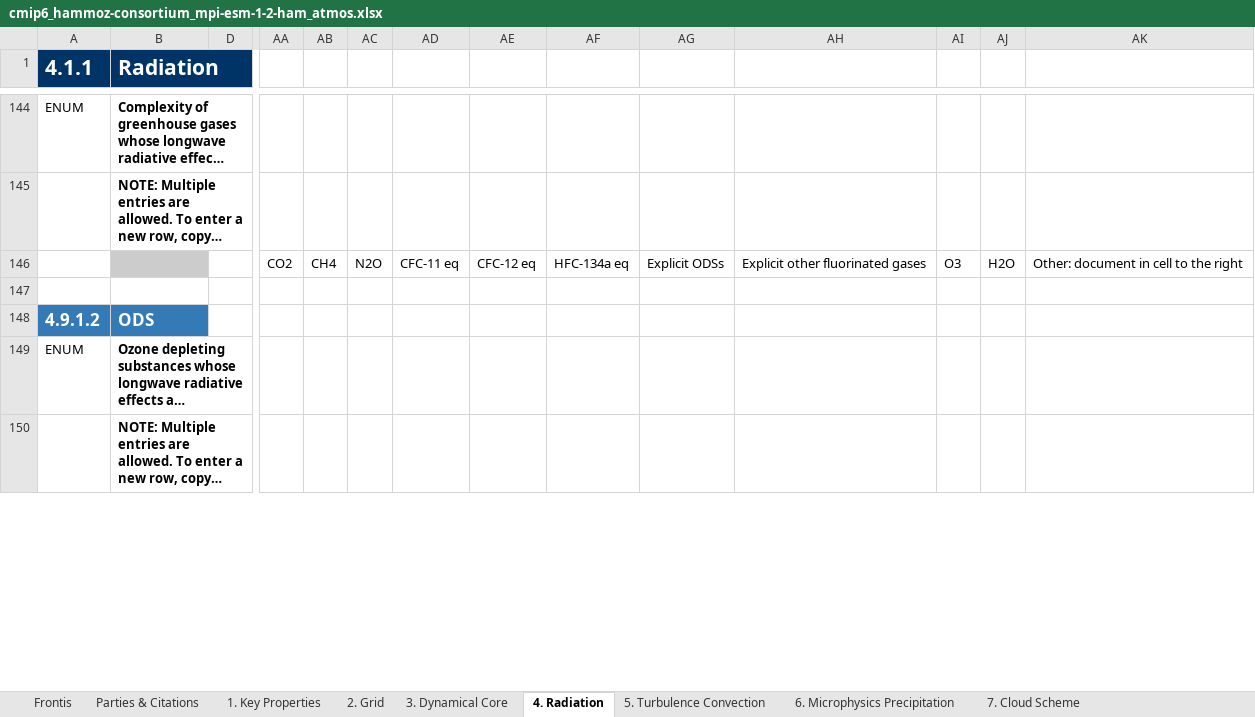
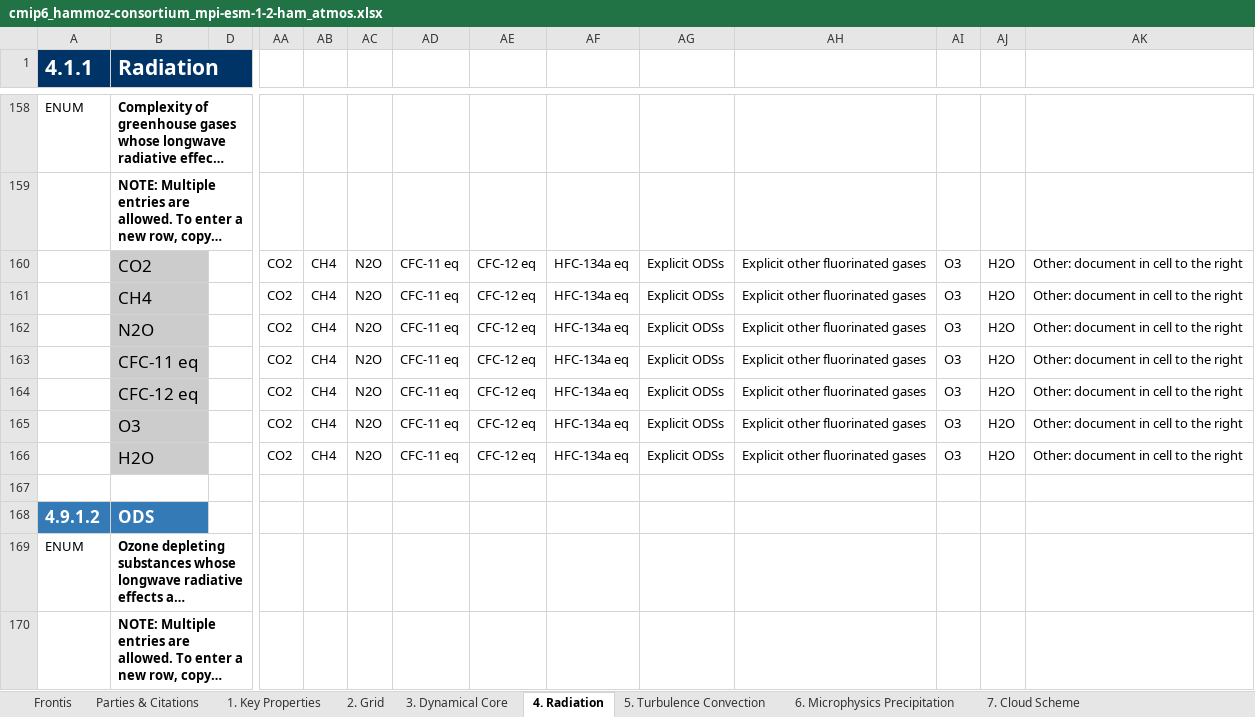
Before and after one commit to ES-DOC-INSTITUTIONAL/hammoz-consortium, an Excel workbook: cmip6/models/mpi-esm-1-2-ham/cmip6_hammoz-consortium_mpi-esm-1-2-ham_atmos.xlsx, sheet 4. Radiation, drawn as a sheet; only a part is shown, gaps mark what is left out; long unchanged cells end in …; values as stored, in another font and other column widths than the file's, no borders; addresses are those after the commit; rows hold the shown columns only; the diff covers the shown part only; the diff names each change by its address in the sheet, - before the commit and + after, or states it on an @@ line.

Commit message:
draft of model documentation

```diff
--- a/cmip6/models/mpi-esm-1-2-ham/cmip6_hammoz-consortium_mpi-esm-1-2-ham_atmos.xlsx (sheet 4. Radiation)
+++ b/cmip6/models/mpi-esm-1-2-ham/cmip6_hammoz-consortium_mpi-esm-1-2-ham_atmos.xlsx (sheet 4. Radiation)
-B160 (Radiation): (empty)
+B160 (Radiation): CO2
+row 161:  | CH4 |  | CO2 | CH4 | N2O | CFC-11 eq | CFC-12 eq | HFC-134a eq | Explicit ODSs | Explicit other fluorinated gases | O3 | H2O | Other: document in cell to the right
+row 162:  | N2O |  | CO2 | CH4 | N2O | CFC-11 eq | CFC-12 eq | HFC-134a eq | Explicit ODSs | Explicit other fluorinated gases | O3 | H2O | Other: document in cell to the right
+row 163:  | CFC-11 eq |  | CO2 | CH4 | N2O | CFC-11 eq | CFC-12 eq | HFC-134a eq | Explicit ODSs | Explicit other fluorinated gases | O3 | H2O | Other: document in cell to the right
+row 164:  | CFC-12 eq |  | CO2 | CH4 | N2O | CFC-11 eq | CFC-12 eq | HFC-134a eq | Explicit ODSs | Explicit other fluorinated gases | O3 | H2O | Other: document in cell to the right
+row 165:  | O3 |  | CO2 | CH4 | N2O | CFC-11 eq | CFC-12 eq | HFC-134a eq | Explicit ODSs | Explicit other fluorinated gases | O3 | H2O | Other: document in cell to the right
+row 166:  | H2O |  | CO2 | CH4 | N2O | CFC-11 eq | CFC-12 eq | HFC-134a eq | Explicit ODSs | Explicit other fluorinated gases | O3 | H2O | Other: document in cell to the right
```
Also changed, not shown: 22 added rows, 31 edited cells and cell formats elsewhere in this sheet, sheet 3. Dynamical Core, sheet 5. Turbulence Convection, sheet 6. Microphysics Precipitation, sheet 7. Cloud Scheme, sheet 1. Key Properties, sheet 8. Observation Simulation, 4 more sheets, cmip6/citations/cmip6_hammoz-consortium_citations.xlsx, cmip6/models/mpi-esm-1-2-ham/cmip6_hammoz-consortium_mpi-esm-1-2-ham_land.xlsx, 3 other files.
